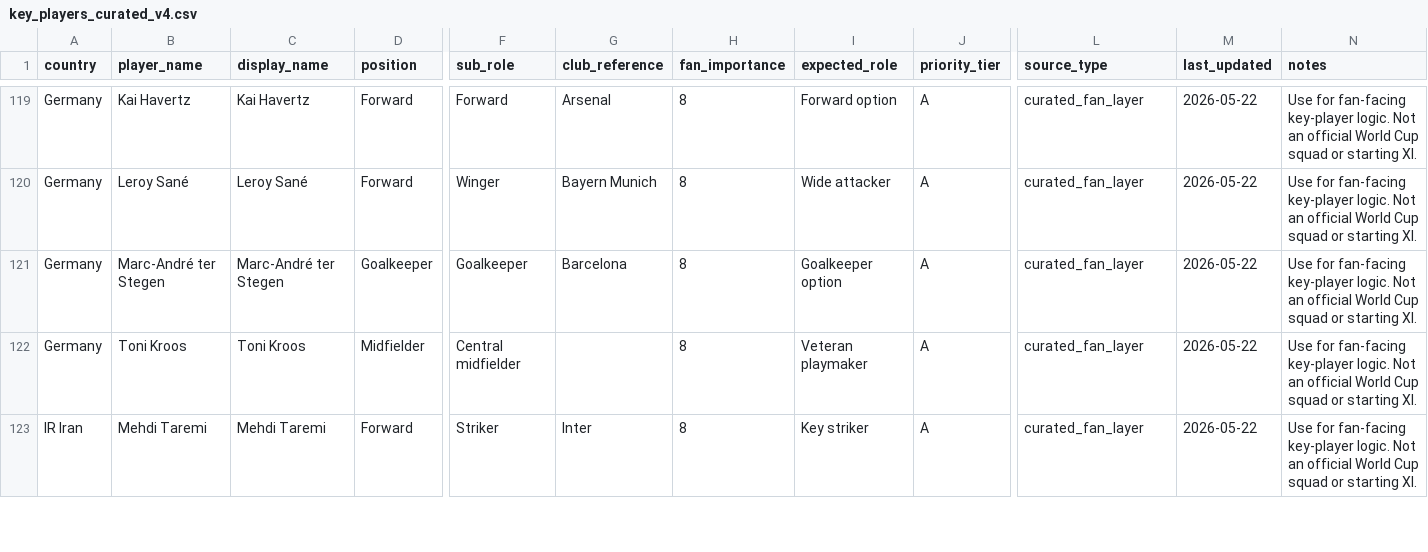
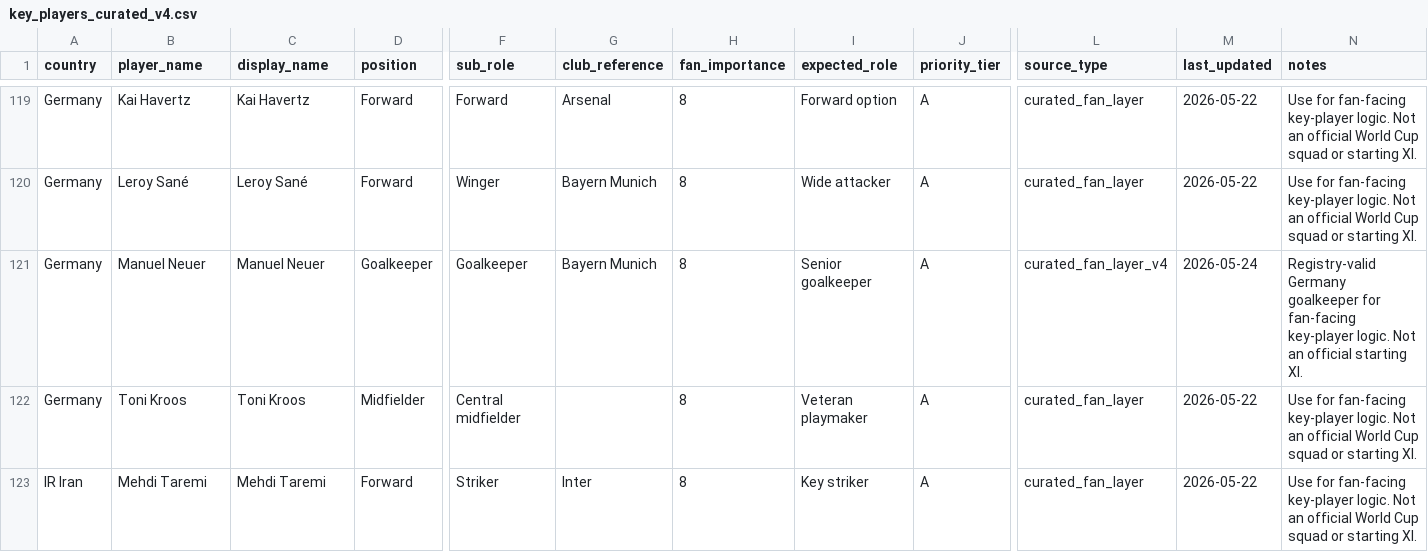
Before and after one commit to GouravKumar192837/world-cup-2026-fan-radar, a CSV file: data/key_players_curated_v4.csv, drawn as a sheet; only a part is shown, gaps mark what is left out; the diff names each change by its address in the sheet, - before the commit and + after, or states it on an @@ line.

```diff
--- a/data/key_players_curated_v4.csv
+++ b/data/key_players_curated_v4.csv
-B121 (player_name): Marc-André ter Stegen
+B121 (player_name): Manuel Neuer
-C121 (display_name): Marc-André ter Stegen
+C121 (display_name): Manuel Neuer
-G121 (club_reference): Barcelona
+G121 (club_reference): Bayern Munich
-I121 (expected_role): Goalkeeper option
+I121 (expected_role): Senior goalkeeper
-L121 (source_type): curated_fan_layer
+L121 (source_type): curated_fan_layer_v4
-M121 (last_updated): 2026-05-22
+M121 (last_updated): 2026-05-24
-N121 (notes): Use for fan-facing key-player logic. Not an official World Cup squad or starting XI.
+N121 (notes): Registry-valid Germany goalkeeper for fan-facing key-player logic. Not an official starting XI.
```
Also changed, not shown: data/expected_xi_curated_v4.csv, 23 other files.
